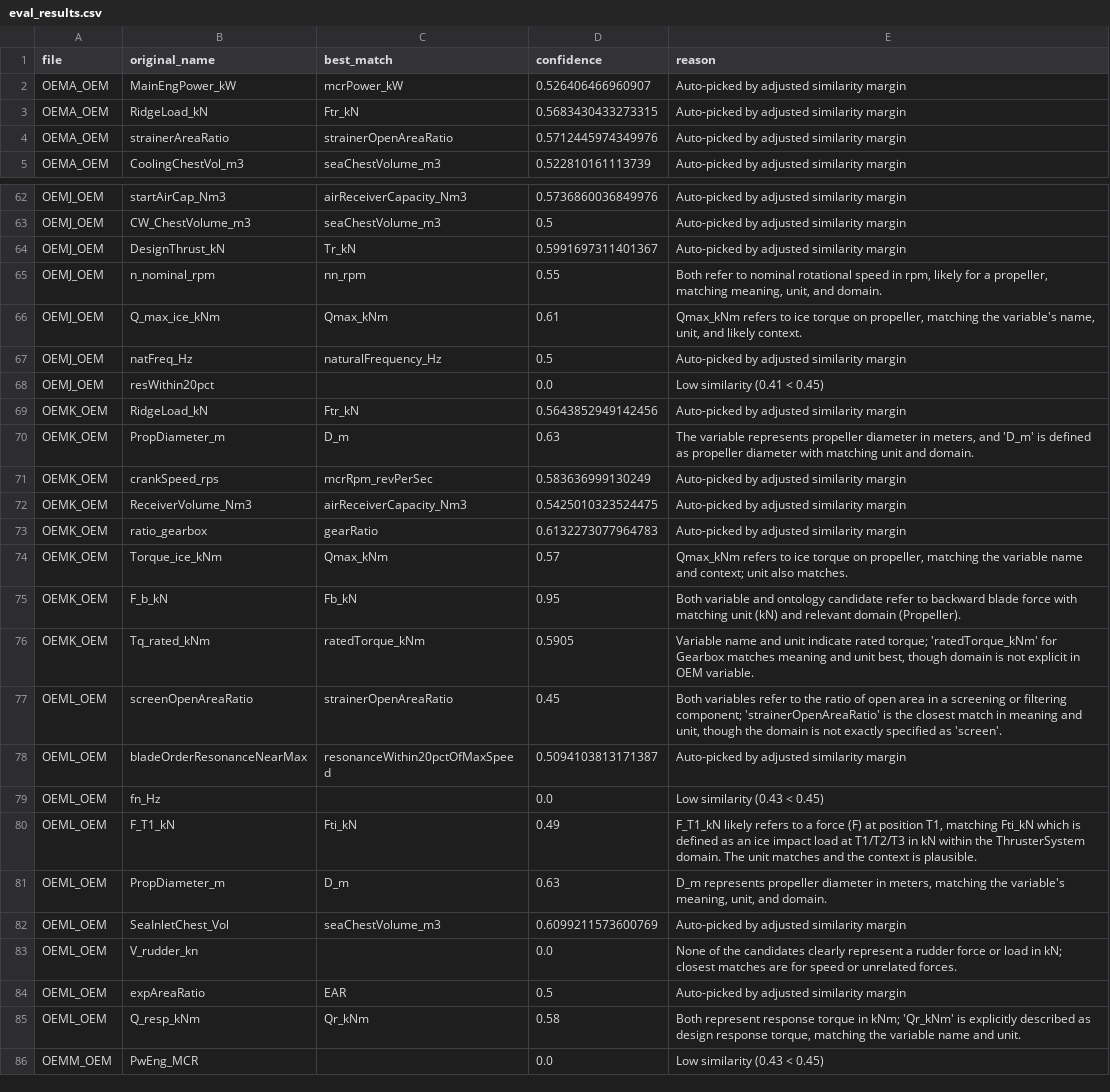
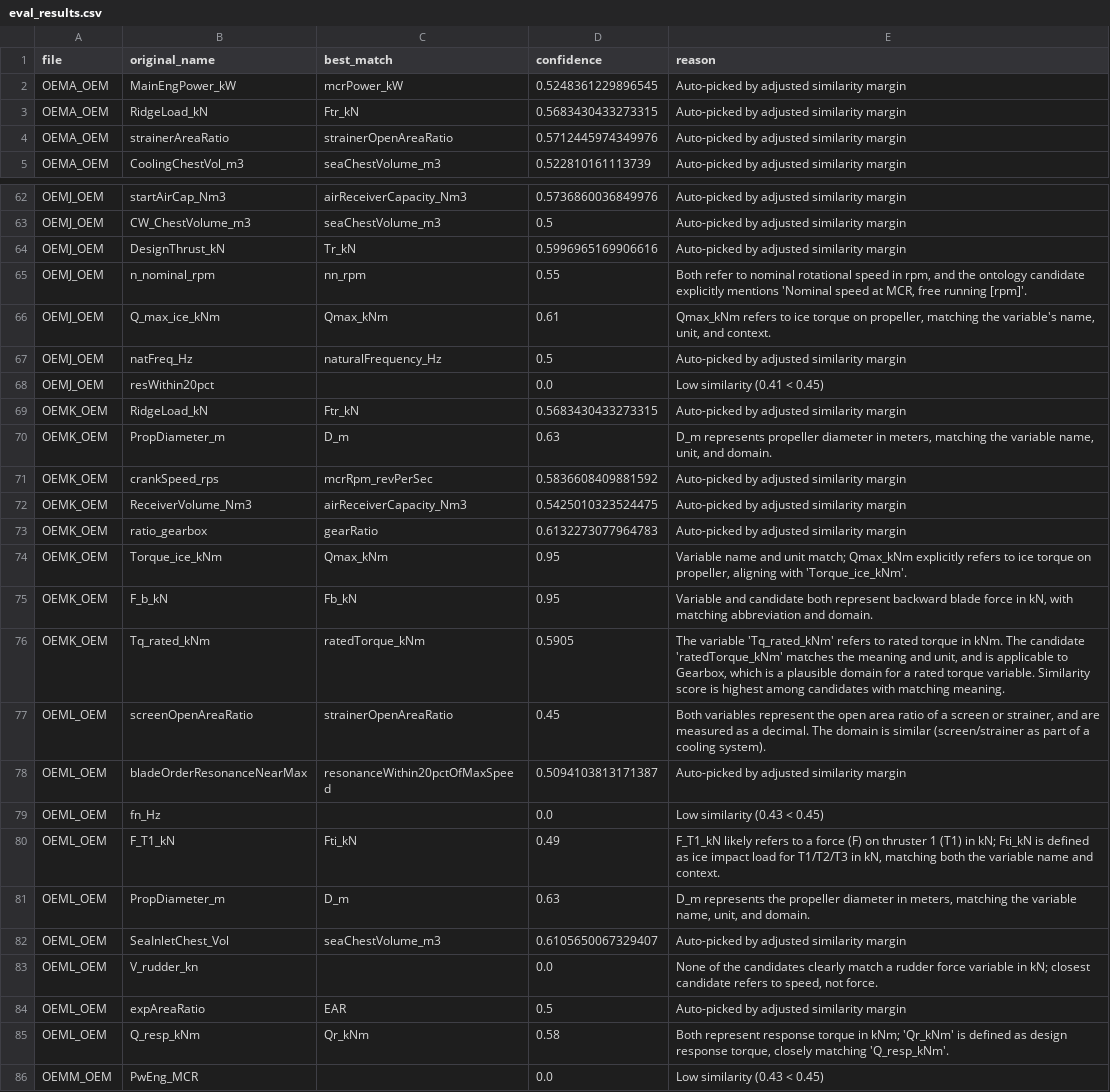
Before and after one commit to saadahmedrana/SHIP-ONTOLOGY, a CSV file: TESTFILES/eval_results.csv, drawn as a sheet; only a part is shown, gaps mark what is left out; the diff covers the shown part only.

```diff
--- a/TESTFILES/eval_results.csv
+++ b/TESTFILES/eval_results.csv
@@ -1,3 +1,3 @@
 file,original_name,best_match,confidence,reason
-OEMA_OEM,MainEngPower_kW,mcrPower_kW,0.526406466960907,Auto-picked by adjusted similarity margin
+OEMA_OEM,MainEngPower_kW,mcrPower_kW,0.5248361229896545,Auto-picked by adjusted similarity margin
 OEMA_OEM,RidgeLoad_kN,Ftr_kN,0.5683430433273315,Auto-picked by adjusted similarity margin
@@ -63,24 +63,24 @@ OEMJ_OEM,startAirCap_Nm3,airReceiverCapacity_Nm3,0.5736860036849976,Auto-picked
 OEMJ_OEM,CW_ChestVolume_m3,seaChestVolume_m3,0.5,Auto-picked by adjusted similarity margin
-OEMJ_OEM,DesignThrust_kN,Tr_kN,0.5991697311401367,Auto-picked by adjusted similarity margin
-OEMJ_OEM,n_nominal_rpm,nn_rpm,0.55,"Both refer to nominal rotational speed in rpm, likely for a propeller, matching meaning, unit, and domain."
-OEMJ_OEM,Q_max_ice_kNm,Qmax_kNm,0.61,"Qmax_kNm refers to ice torque on propeller, matching the variable's name, unit, and likely context."
+OEMJ_OEM,DesignThrust_kN,Tr_kN,0.5996965169906616,Auto-picked by adjusted similarity margin
+OEMJ_OEM,n_nominal_rpm,nn_rpm,0.55,"Both refer to nominal rotational speed in rpm, and the ontology candidate explicitly mentions 'Nominal speed at MCR, free running [rpm]'."
+OEMJ_OEM,Q_max_ice_kNm,Qmax_kNm,0.61,"Qmax_kNm refers to ice torque on propeller, matching the variable's name, unit, and context."
 OEMJ_OEM,natFreq_Hz,naturalFrequency_Hz,0.5,Auto-picked by adjusted similarity margin
 OEMJ_OEM,resWithin20pct,,0.0,Low similarity (0.41 < 0.45)
-OEMK_OEM,RidgeLoad_kN,Ftr_kN,0.5643852949142456,Auto-picked by adjusted similarity margin
-OEMK_OEM,PropDiameter_m,D_m,0.63,"The variable represents propeller diameter in meters, and 'D_m' is defined as propeller diameter with matching unit and domain."
-OEMK_OEM,crankSpeed_rps,mcrRpm_revPerSec,0.583636999130249,Auto-picked by adjusted similarity margin
+OEMK_OEM,RidgeLoad_kN,Ftr_kN,0.5683430433273315,Auto-picked by adjusted similarity margin
+OEMK_OEM,PropDiameter_m,D_m,0.63,"D_m represents propeller diameter in meters, matching the variable name, unit, and domain."
+OEMK_OEM,crankSpeed_rps,mcrRpm_revPerSec,0.5836608409881592,Auto-picked by adjusted similarity margin
 OEMK_OEM,ReceiverVolume_Nm3,airReceiverCapacity_Nm3,0.5425010323524475,Auto-picked by adjusted similarity margin
 OEMK_OEM,ratio_gearbox,gearRatio,0.6132273077964783,Auto-picked by adjusted similarity margin
-OEMK_OEM,Torque_ice_kNm,Qmax_kNm,0.57,"Qmax_kNm refers to ice torque on propeller, matching the variable name and context; unit also matches."
-OEMK_OEM,F_b_kN,Fb_kN,0.95,Both variable and ontology candidate refer to backward blade force with matching unit (kN) and relevant domain (Propeller).
-OEMK_OEM,Tq_rated_kNm,ratedTorque_kNm,0.5905,"Variable name and unit indicate rated torque; 'ratedTorque_kNm' for Gearbox matches meaning and unit best, though domain is not explicit in OEM variable."
-OEML_OEM,screenOpenAreaRatio,strainerOpenAreaRatio,0.45,"Both variables refer to the ratio of open area in a screening or filtering component; 'strainerOpenAreaRatio' is the closest match in meaning and unit, though the domain is not exactly specified as 'screen'."
+OEMK_OEM,Torque_ice_kNm,Qmax_kNm,0.95,"Variable name and unit match; Qmax_kNm explicitly refers to ice torque on propeller, aligning with 'Torque_ice_kNm'."
+OEMK_OEM,F_b_kN,Fb_kN,0.95,"Variable and candidate both represent backward blade force in kN, with matching abbreviation and domain."
+OEMK_OEM,Tq_rated_kNm,ratedTorque_kNm,0.5905,"The variable 'Tq_rated_kNm' refers to rated torque in kNm. The candidate 'ratedTorque_kNm' matches the meaning and unit, and is applicable to Gearbox, which is a plausible domain for a rated torque variable. Similarity score is highest among candidates with matching meaning."
+OEML_OEM,screenOpenAreaRatio,strainerOpenAreaRatio,0.45,"Both variables represent the open area ratio of a screen or strainer, and are measured as a decimal. The domain is similar (screen/strainer as part of a cooling system)."
 OEML_OEM,bladeOrderResonanceNearMax,resonanceWithin20pctOfMaxSpeed,0.5094103813171387,Auto-picked by adjusted similarity margin
 OEML_OEM,fn_Hz,,0.0,Low similarity (0.43 < 0.45)
-OEML_OEM,F_T1_kN,Fti_kN,0.49,"F_T1_kN likely refers to a force (F) at position T1, matching Fti_kN which is defined as an ice impact load at T1/T2/T3 in kN within the ThrusterSystem domain. The unit matches and the context is plausible."
-OEML_OEM,PropDiameter_m,D_m,0.63,"D_m represents propeller diameter in meters, matching the variable's meaning, unit, and domain."
-OEML_OEM,SeaInletChest_Vol,seaChestVolume_m3,0.6099211573600769,Auto-picked by adjusted similarity margin
-OEML_OEM,V_rudder_kn,,0.0,None of the candidates clearly represent a rudder force or load in kN; closest matches are for speed or unrelated forces.
+OEML_OEM,F_T1_kN,Fti_kN,0.49,"F_T1_kN likely refers to a force (F) on thruster 1 (T1) in kN; Fti_kN is defined as ice impact load for T1/T2/T3 in kN, matching both the variable name and context."
+OEML_OEM,PropDiameter_m,D_m,0.63,"D_m represents the propeller diameter in meters, matching the variable name, unit, and domain."
+OEML_OEM,SeaInletChest_Vol,seaChestVolume_m3,0.6105650067329407,Auto-picked by adjusted similarity margin
+OEML_OEM,V_rudder_kn,,0.0,"None of the candidates clearly match a rudder force variable in kN; closest candidate refers to speed, not force."
 OEML_OEM,expAreaRatio,EAR,0.5,Auto-picked by adjusted similarity margin
-OEML_OEM,Q_resp_kNm,Qr_kNm,0.58,"Both represent response torque in kNm; 'Qr_kNm' is explicitly described as design response torque, matching the variable name and unit."
+OEML_OEM,Q_resp_kNm,Qr_kNm,0.58,"Both represent response torque in kNm; 'Qr_kNm' is defined as design response torque, closely matching 'Q_resp_kNm'."
 OEMM_OEM,PwEng_MCR,,0.0,Low similarity (0.43 < 0.45)
```
Also changed, not shown: 36 edited cells elsewhere in this file, TESTFILES/evaluation_detailed.csv, 7 other files.
